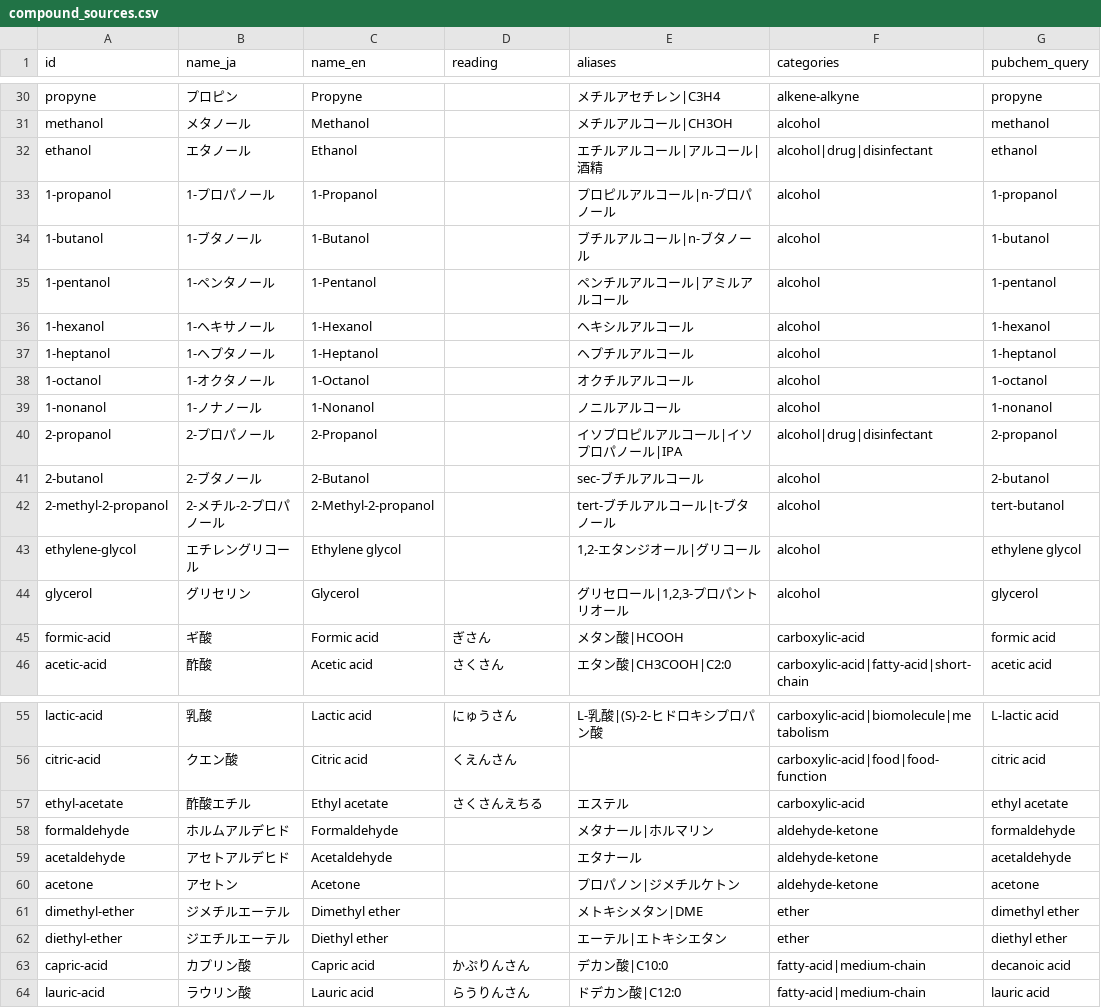
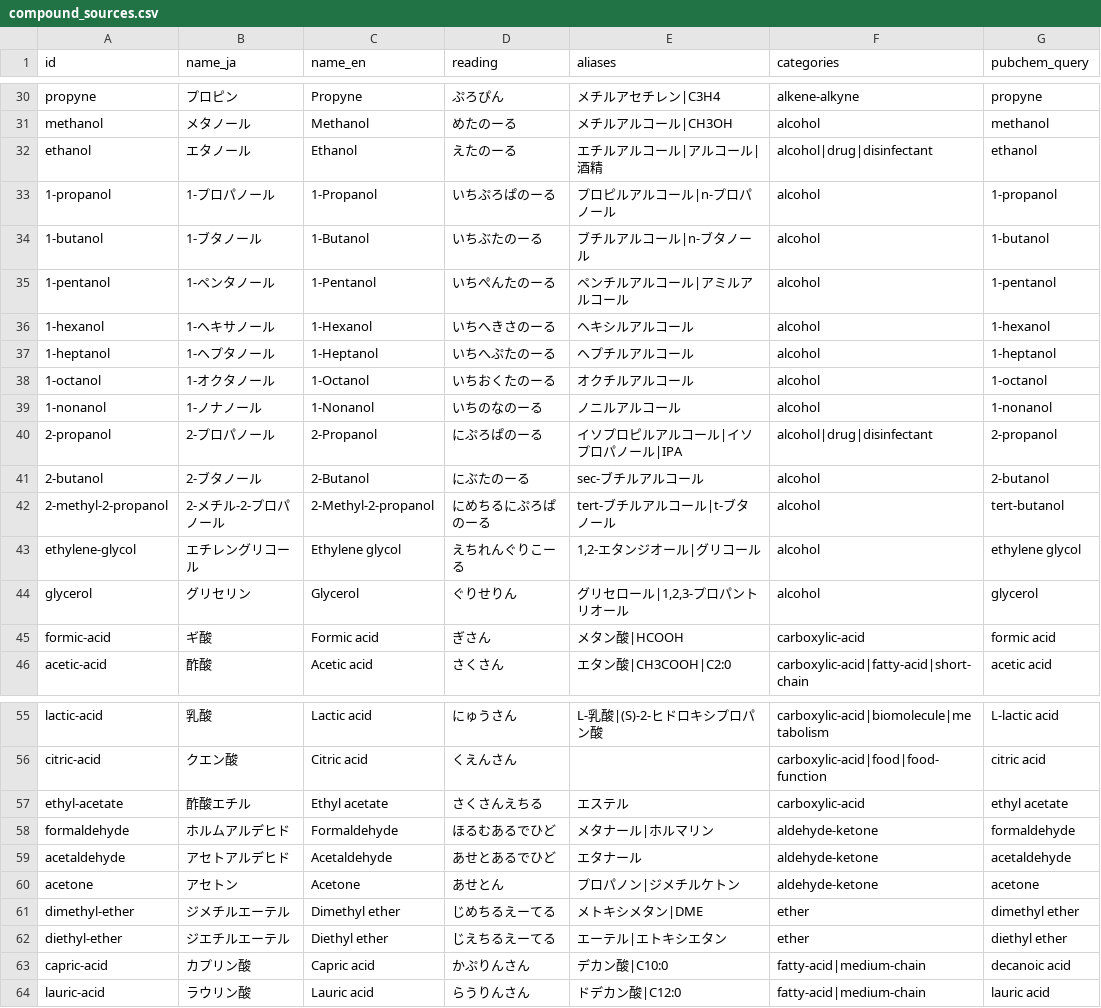
Before and after one commit to Kikuou/chem-touch, a CSV file: scripts/compound_sources.csv, drawn as a sheet; only a part is shown, gaps mark what is left out; the diff covers the shown part only; the diff names each change by its address in the sheet, - before the commit and + after, or states it on an @@ line.

```diff
--- a/scripts/compound_sources.csv
+++ b/scripts/compound_sources.csv
-D30 (reading): (empty)
+D30 (reading): ぷろぴん
-D31 (reading): (empty)
+D31 (reading): めたのーる
-D32 (reading): (empty)
+D32 (reading): えたのーる
-D33 (reading): (empty)
+D33 (reading): いちぷろぱのーる
-D34 (reading): (empty)
+D34 (reading): いちぶたのーる
-D35 (reading): (empty)
+D35 (reading): いちぺんたのーる
-D36 (reading): (empty)
+D36 (reading): いちへきさのーる
-D37 (reading): (empty)
+D37 (reading): いちへぷたのーる
-D38 (reading): (empty)
+D38 (reading): いちおくたのーる
-D39 (reading): (empty)
+D39 (reading): いちのなのーる
-D40 (reading): (empty)
+D40 (reading): にぷろぱのーる
-D41 (reading): (empty)
+D41 (reading): にぶたのーる
-D42 (reading): (empty)
+D42 (reading): にめちるにぷろぱのーる
-D43 (reading): (empty)
+D43 (reading): えちれんぐりこーる
-D44 (reading): (empty)
+D44 (reading): ぐりせりん
-D58 (reading): (empty)
+D58 (reading): ほるむあるでひど
-D59 (reading): (empty)
+D59 (reading): あせとあるでひど
-D60 (reading): (empty)
+D60 (reading): あせとん
-D61 (reading): (empty)
+D61 (reading): じめちるえーてる
-D62 (reading): (empty)
+D62 (reading): じえちるえーてる
```
Also changed, not shown: 65 edited cells elsewhere in this file, 18 other files.
